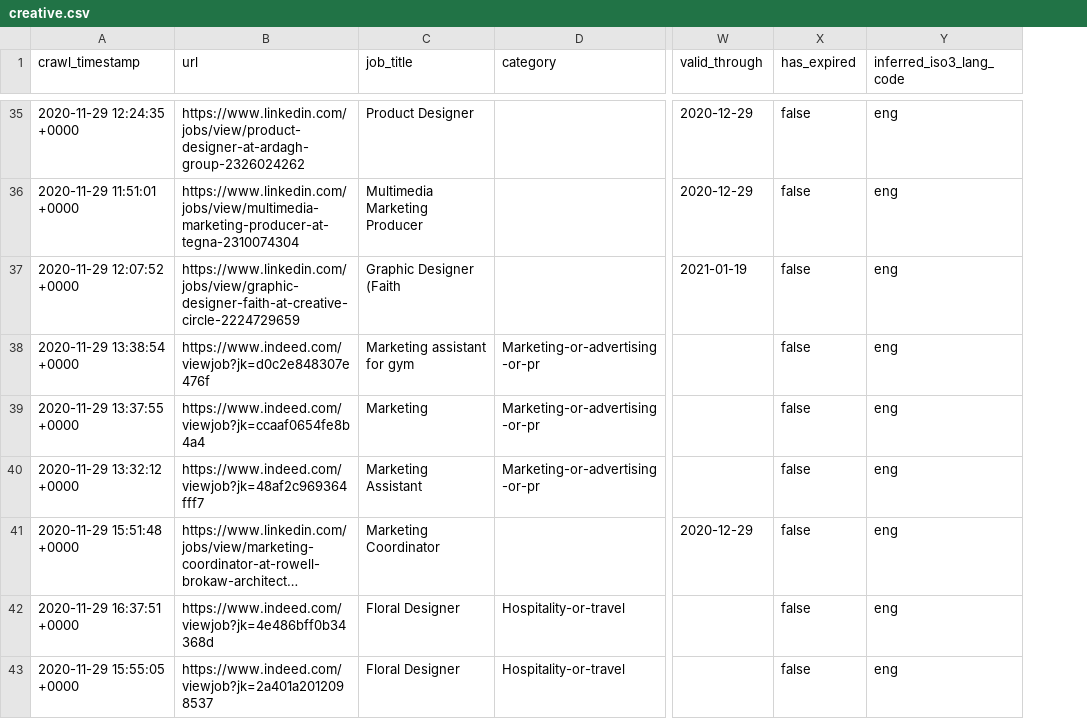
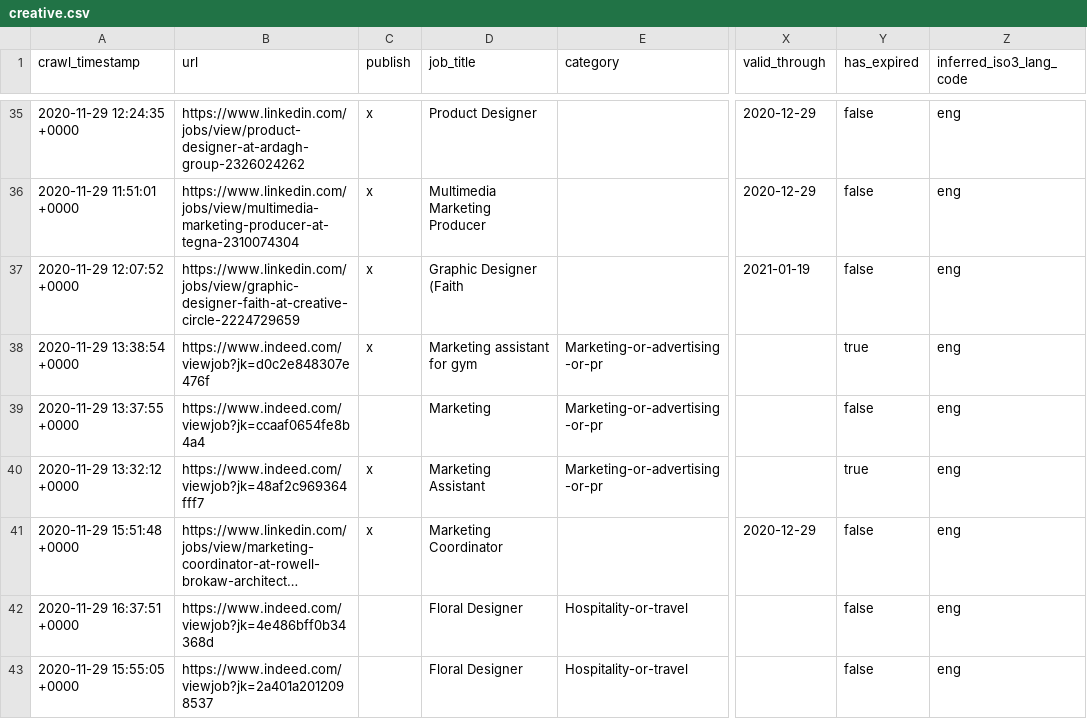
Before and after one commit to simonyost/catchfire-show, a CSV file: _data/jobs/creative.csv, drawn as a sheet; only a part is shown, gaps mark what is left out; long unchanged cells end in …; addresses are those after the commit; the diff covers the shown part only; the diff names each change by its address in the sheet, - before the commit and + after, or states it on an @@ line.

```diff
--- a/_data/jobs/creative.csv
+++ b/_data/jobs/creative.csv
+column C (publish), rows 35-41: x | x | x | x |  | x | x
-Y38 (has_expired): false
+Y38 (has_expired): true
-Y40 (has_expired): false
+Y40 (has_expired): true
```
Also changed, not shown: 16 edited cells elsewhere in this file, 11 other files.
